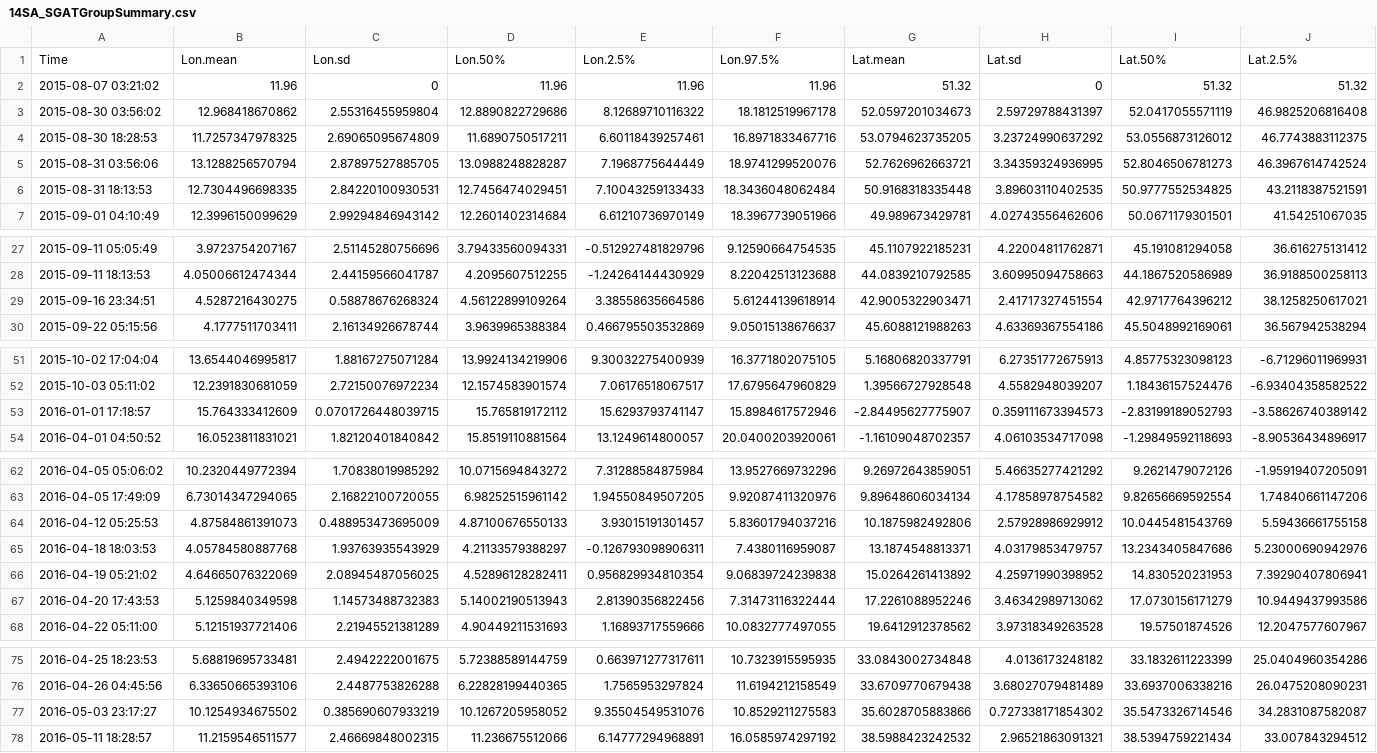
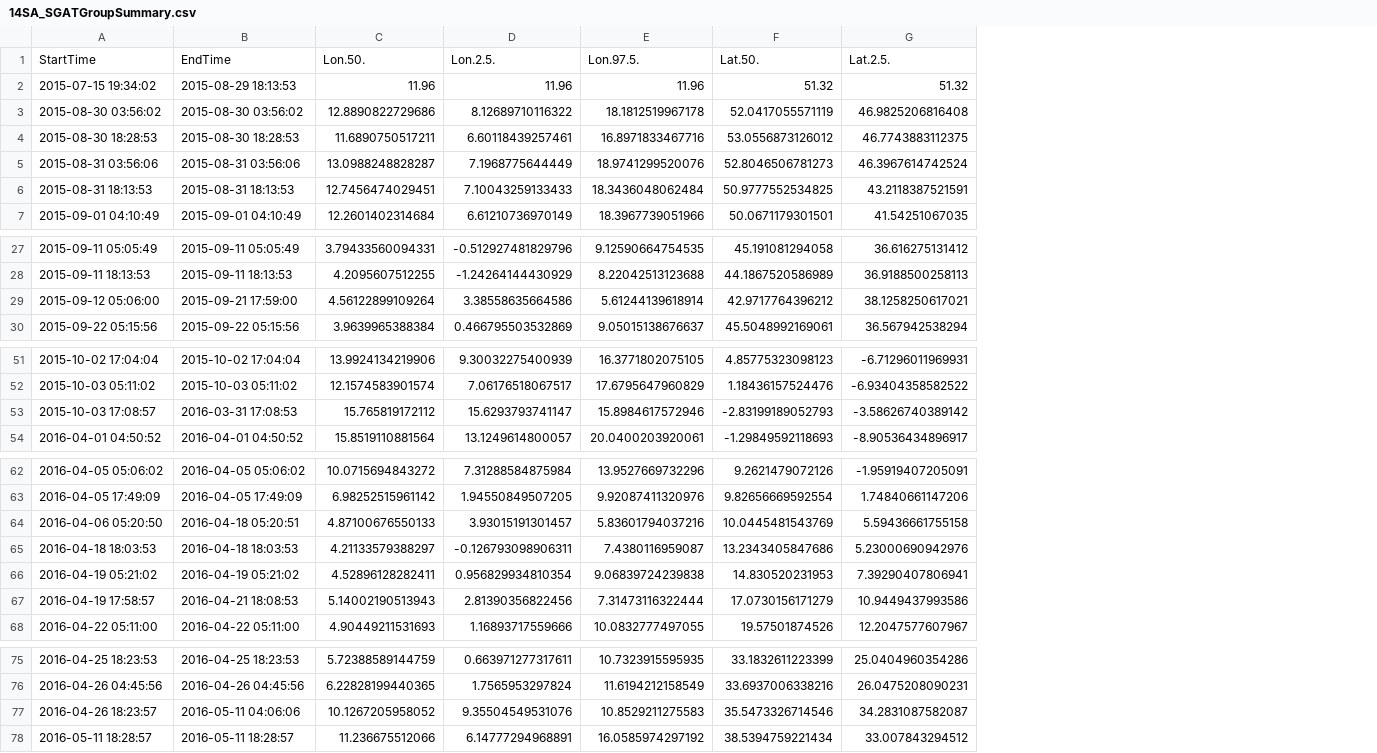
Before and after one commit to slisovski/TheGeolocationManual, a CSV file: data/Results/MerApi/14SA_SGATGroupSummary.csv, drawn as a sheet; only a part is shown, gaps mark what is left out; removed rows and columns are numbered as before the commit, all else as after; rows hold the shown columns only; the diff covers the shown part only; the diff names each change by its address in the sheet, - before the commit and + after, or states it on an @@ line.

```diff
--- a/data/Results/MerApi/14SA_SGATGroupSummary.csv
+++ b/data/Results/MerApi/14SA_SGATGroupSummary.csv
-column B, rows 2-7: 11.96 | 12.968418670862 | 11.7257347978325 | 13.1288256570794 | 12.7304496698335 | 12.3996150099629; rows 27-30: 3.9723754207167 | 4.05006612474344 | 4.5287216430275 | 4.1777511703411; rows 51-54: 13.6544046995817 | 12.2391830681059 | 15.764333412609 | 16.0523811831021; rows 62-68: 10.2320449772394 | 6.73014347294065 | 4.87584861391073 | 4.05784580887768 | 4.64665076322069 | 5.1259840349598 | 5.12151937721406; rows 75-78: 5.68819695733481 | 6.33650665393106 | 10.1254934675502 | 11.2159546511577
-column C, rows 2-7: 0 | 2.55316455959804 | 2.69065095674809 | 2.87897527885705 | 2.84220100930531 | 2.99294846943142; rows 27-30: 2.51145280756696 | 2.44159566041787 | 0.58878676268324 | 2.16134926678744; rows 51-54: 1.88167275071284 | 2.72150076972234 | 0.0701726448039715 | 1.82120401840842; rows 62-68: 1.70838019985292 | 2.16822100720055 | 0.488953473695009 | 1.93763935543929 | 2.08945487056025 | 1.14573488732383 | 2.21945521381289; rows 75-78: 2.4942222001675 | 2.4487753826288 | 0.385690607933219 | 2.46669848002315
+column B, rows 2-7: 2015-08-29 18:13:53 | 2015-08-30 03:56:02 | 2015-08-30 18:28:53 | 2015-08-31 03:56:06 | 2015-08-31 18:13:53 | 2015-09-01 04:10:49; rows 27-30: 2015-09-11 05:05:49 | 2015-09-11 18:13:53 | 2015-09-21 17:59:00 | 2015-09-22 05:15:56; rows 51-54: 2015-10-02 17:04:04 | 2015-10-03 05:11:02 | 2016-03-31 17:08:53 | 2016-04-01 04:50:52; rows 62-68: 2016-04-05 05:06:02 | 2016-04-05 17:49:09 | 2016-04-18 05:20:51 | 2016-04-18 18:03:53 | 2016-04-19 05:21:02 | 2016-04-21 18:08:53 | 2016-04-22 05:11:00; rows 75-78: 2016-04-25 18:23:53 | 2016-04-26 04:45:56 | 2016-05-11 04:06:06 | 2016-05-11 18:28:57
-column G, rows 2-7: 51.32 | 52.0597201034673 | 53.0794623735205 | 52.7626962663721 | 50.9168318335448 | 49.989673429781; rows 27-30: 45.1107922185231 | 44.0839210792585 | 42.9005322903471 | 45.6088121988263; rows 51-54: 5.16806820337791 | 1.39566727928548 | -2.84495627775907 | -1.16109048702357; rows 62-68: 9.26972643859051 | 9.89648606034134 | 10.1875982492806 | 13.1874548813371 | 15.0264261413892 | 17.2261088952246 | 19.6412912378562; rows 75-78: 33.0843002734848 | 33.6709770679438 | 35.6028705883866 | 38.5988423242532
-column H, rows 2-7: 0 | 2.59729788431397 | 3.23724990637292 | 3.34359324936995 | 3.89603110402535 | 4.02743556462606; rows 27-30: 4.22004811762871 | 3.60995094758663 | 2.41717327451554 | 4.63369367554186; rows 51-54: 6.27351772675913 | 4.5582948039207 | 0.359111673394573 | 4.06103534717098; rows 62-68: 5.46635277421292 | 4.17858978754582 | 2.57928986929912 | 4.03179853479757 | 4.25971990398952 | 3.46342989713062 | 3.97318349263528; rows 75-78: 4.0136173248182 | 3.68027079481489 | 0.727338171854302 | 2.96521863091321
-row 1: Time | Lon.mean | Lon.sd | Lon.50% | Lon.2.5% | Lon.97.5% | Lat.mean | Lat.sd | Lat.50% | Lat.2.5%
+row 1: StartTime | EndTime | Lon.50. | Lon.2.5. | Lon.97.5. | Lat.50. | Lat.2.5.
-A2: 2015-08-07 03:21:02
+A2: 2015-07-15 19:34:02
-A29: 2015-09-16 23:34:51
+A29: 2015-09-12 05:06:00
-A53: 2016-01-01 17:18:57
+A53: 2015-10-03 17:08:57
-A64: 2016-04-12 05:25:53
+A64: 2016-04-06 05:20:50
-A67: 2016-04-20 17:43:53
+A67: 2016-04-19 17:58:57
-A77: 2016-05-03 23:17:27
+A77: 2016-04-26 18:23:57
```
Also changed, not shown: 1 edited cell elsewhere in this file, data/Results/MerApi/14SA_SGATSummary.csv, 21 other files.
